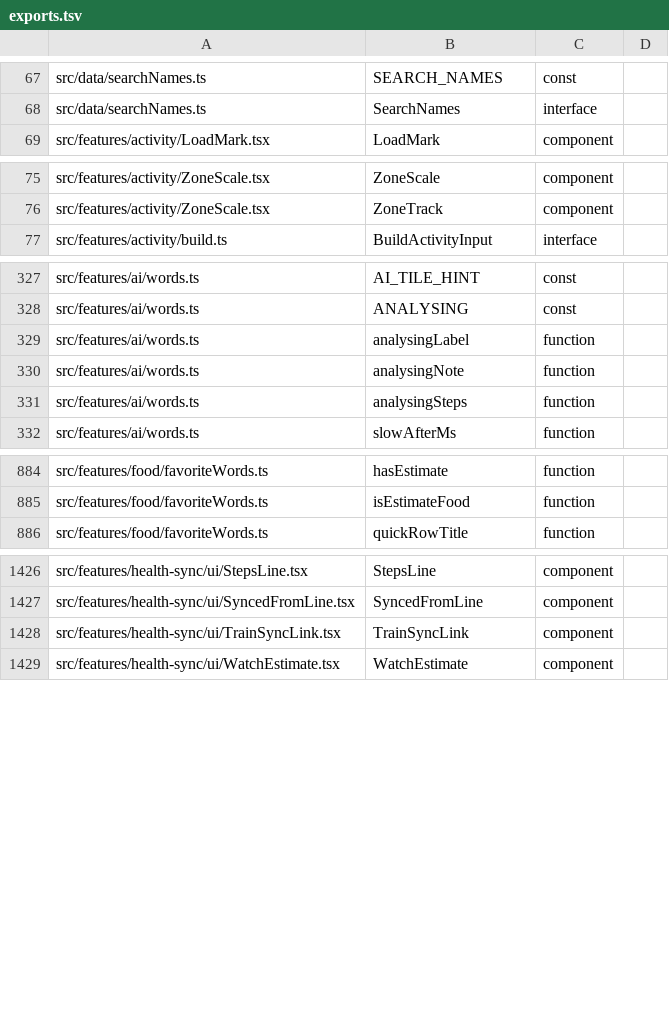
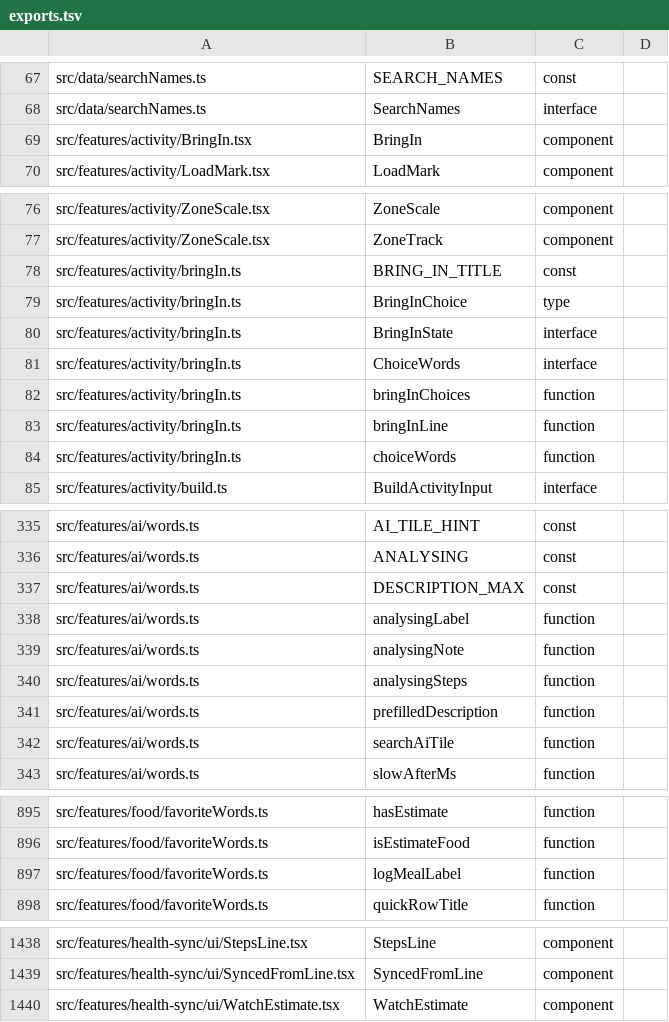
Before and after one commit to peleg2312/HealthCal, a TSV file: docs/code-map/exports.tsv, drawn as a sheet; only a part is shown, gaps mark what is left out; removed rows and columns are numbered as before the commit, all else as after; the diff covers the shown part only; the diff names each change by its address in the sheet, - before the commit and + after, or states it on an @@ line.

```diff
--- a/docs/code-map/exports.tsv
+++ b/docs/code-map/exports.tsv
+row 69: src/features/activity/BringIn.tsx | BringIn | component
+row 78: src/features/activity/bringIn.ts | BRING_IN_TITLE | const
+row 79: src/features/activity/bringIn.ts | BringInChoice | type
+row 80: src/features/activity/bringIn.ts | BringInState | interface
+row 81: src/features/activity/bringIn.ts | ChoiceWords | interface
+row 82: src/features/activity/bringIn.ts | bringInChoices | function
+row 83: src/features/activity/bringIn.ts | bringInLine | function
+row 84: src/features/activity/bringIn.ts | choiceWords | function
+row 337: src/features/ai/words.ts | DESCRIPTION_MAX | const
+row 341: src/features/ai/words.ts | prefilledDescription | function
+row 342: src/features/ai/words.ts | searchAiTile | function
+row 897: src/features/food/favoriteWords.ts | logMealLabel | function
-row 1428: src/features/health-sync/ui/TrainSyncLink.tsx | TrainSyncLink | component
```
Also changed, not shown: 2 added rows elsewhere in this file, docs/code-map/imports.tsv, docs/code-map/uses.tsv, 53 other files.
